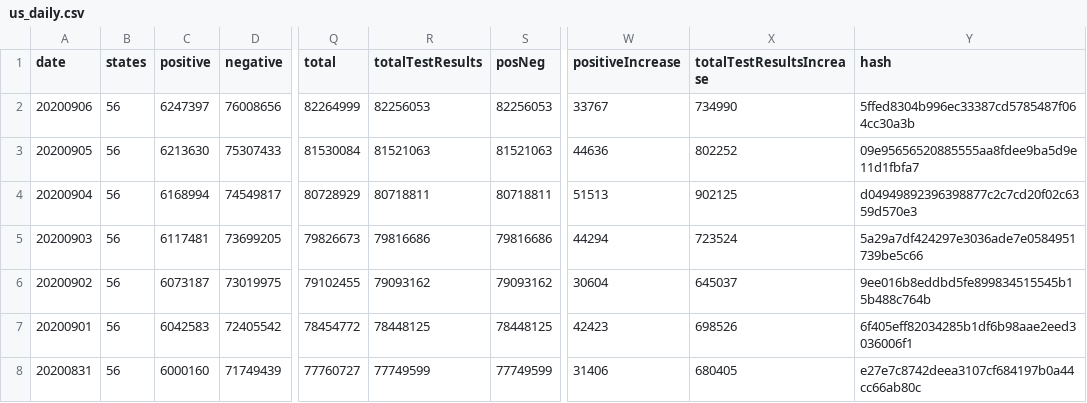
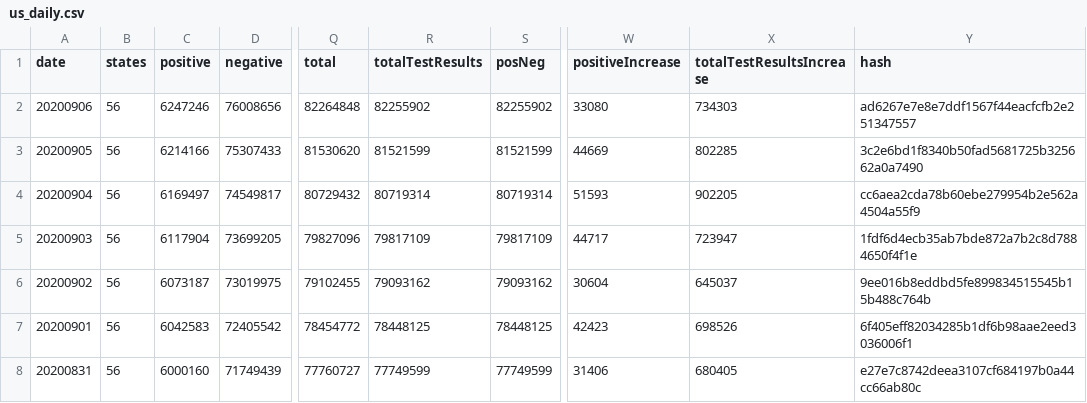
Before and after one commit to mvcostanzo/covid-tracking-data, a CSV file: data/us_daily.csv, drawn as a sheet; only a part is shown, gaps mark what is left out; the diff names each change by its address in the sheet, - before the commit and + after, or states it on an @@ line.

```diff
--- a/data/us_daily.csv
+++ b/data/us_daily.csv
-C2 (positive): 6247397
+C2 (positive): 6247246
-Q2 (total): 82264999
+Q2 (total): 82264848
-R2 (totalTestResults): 82256053
+R2 (totalTestResults): 82255902
-S2 (posNeg): 82256053
+S2 (posNeg): 82255902
-W2 (positiveIncrease): 33767
+W2 (positiveIncrease): 33080
-X2 (totalTestResultsIncrease): 734990
+X2 (totalTestResultsIncrease): 734303
-Y2 (hash): 5ffed8304b996ec33387cd5785487f064cc30a3b
+Y2 (hash): ad6267e7e8e7ddf1567f44eacfcfb2e251347557
-C3 (positive): 6213630
+C3 (positive): 6214166
-Q3 (total): 81530084
+Q3 (total): 81530620
-R3 (totalTestResults): 81521063
+R3 (totalTestResults): 81521599
-S3 (posNeg): 81521063
+S3 (posNeg): 81521599
-W3 (positiveIncrease): 44636
+W3 (positiveIncrease): 44669
-X3 (totalTestResultsIncrease): 802252
+X3 (totalTestResultsIncrease): 802285
-Y3 (hash): 09e95656520885555aa8fdee9ba5d9e11d1fbfa7
+Y3 (hash): 3c2e6bd1f8340b50fad5681725b325662a0a7490
-C4 (positive): 6168994
+C4 (positive): 6169497
-Q4 (total): 80728929
+Q4 (total): 80729432
-R4 (totalTestResults): 80718811
+R4 (totalTestResults): 80719314
-S4 (posNeg): 80718811
+S4 (posNeg): 80719314
-W4 (positiveIncrease): 51513
+W4 (positiveIncrease): 51593
-X4 (totalTestResultsIncrease): 902125
+X4 (totalTestResultsIncrease): 902205
-Y4 (hash): d04949892396398877c2c7cd20f02c6359d570e3
+Y4 (hash): cc6aea2cda78b60ebe279954b2e562a4504a55f9
-C5 (positive): 6117481
+C5 (positive): 6117904
-Q5 (total): 79826673
+Q5 (total): 79827096
-R5 (totalTestResults): 79816686
+R5 (totalTestResults): 79817109
-S5 (posNeg): 79816686
+S5 (posNeg): 79817109
-W5 (positiveIncrease): 44294
+W5 (positiveIncrease): 44717
-X5 (totalTestResultsIncrease): 723524
+X5 (totalTestResultsIncrease): 723947
-Y5 (hash): 5a29a7df424297e3036ade7e0584951739be5c66
+Y5 (hash): 1fdf6d4ecb35ab7bde872a7b2c8d7884650f4f1e
```
Also changed, not shown: data/states_current.csv, data/states_info.csv, 2 other files.
